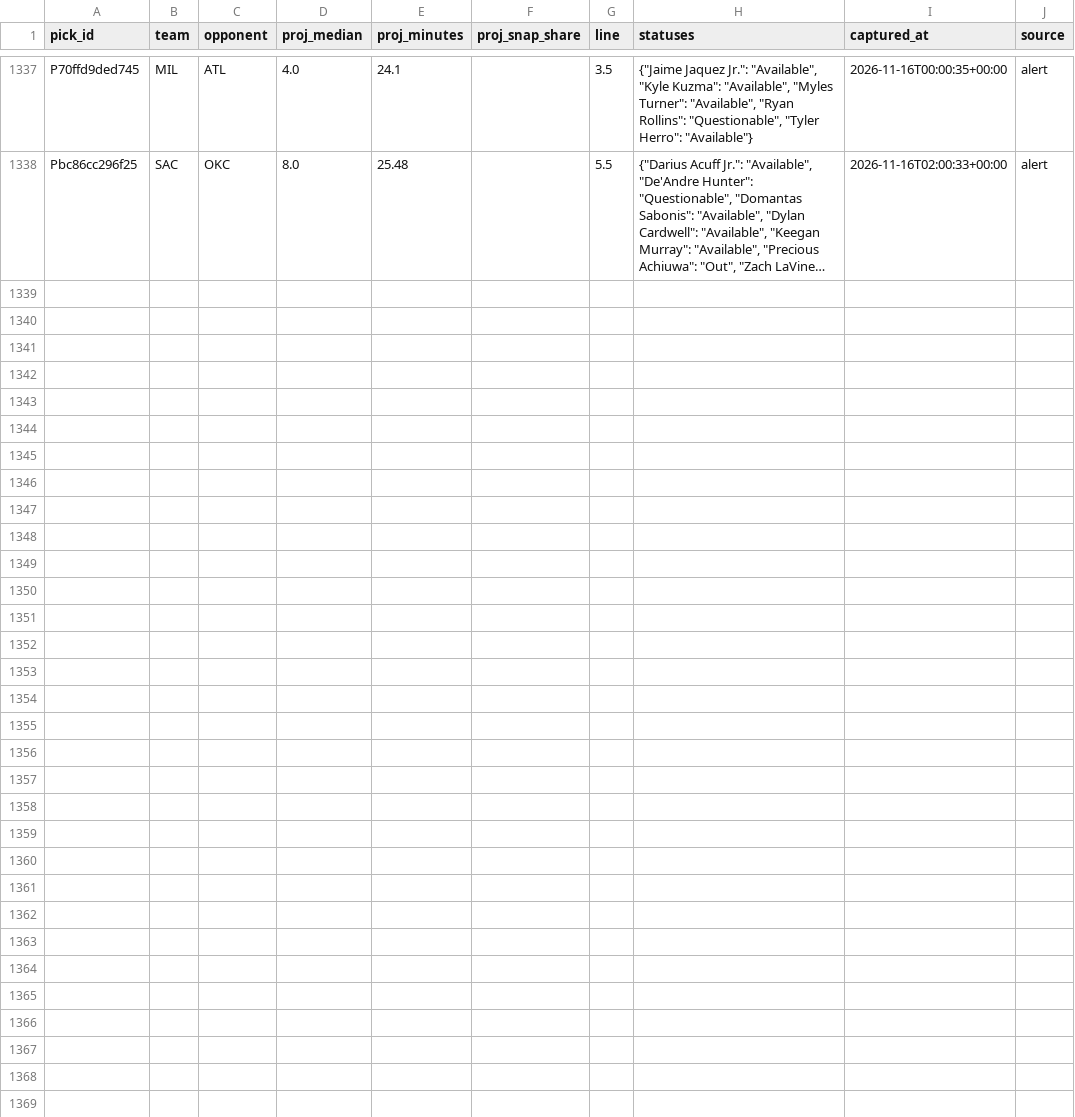
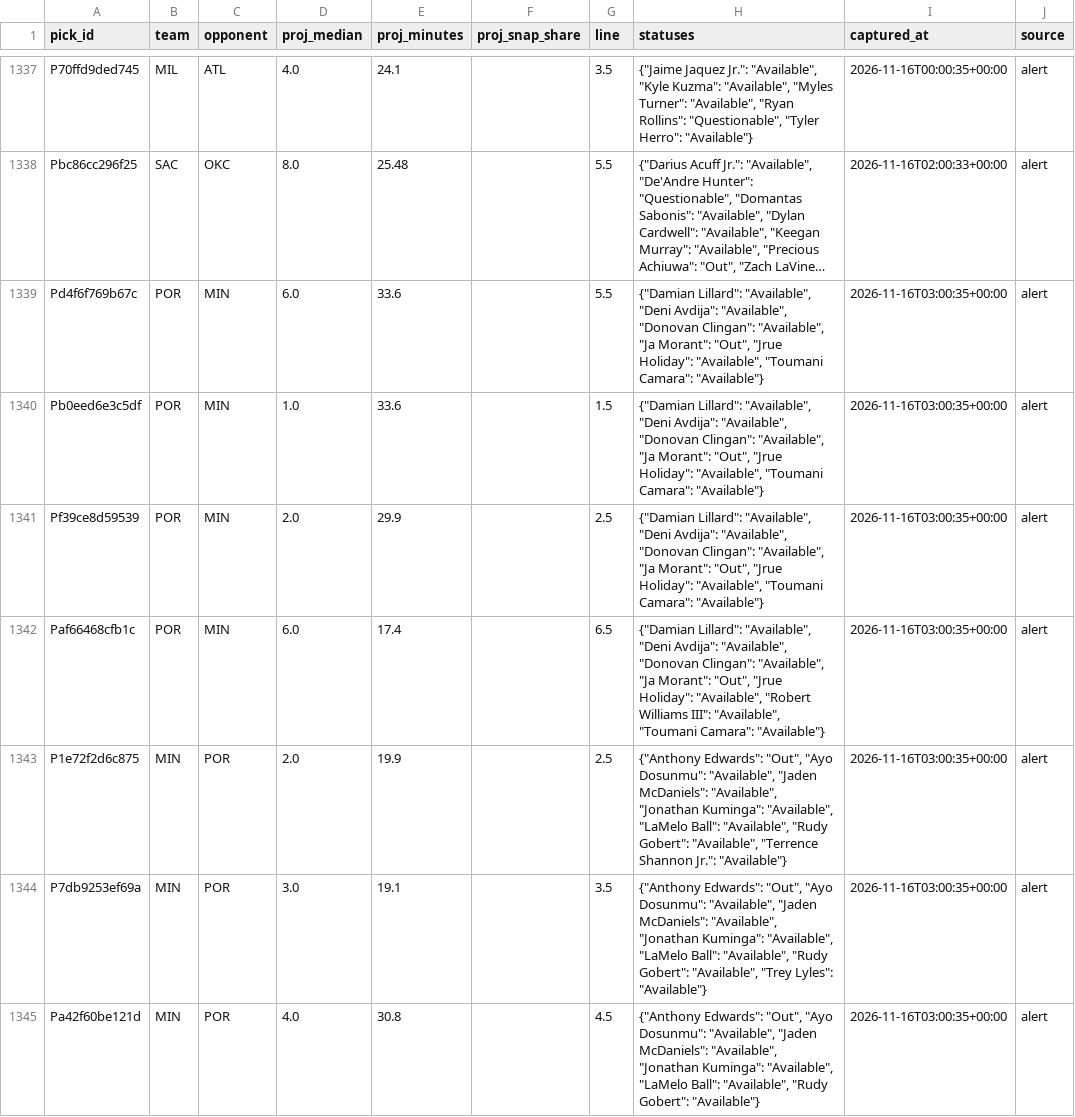
Before and after one commit to PirateKingInc/test-m11, a CSV file: ledger/review_pick.csv, drawn as a sheet; only a part is shown, gaps mark what is left out; long unchanged cells end in …; the diff names each change by its address in the sheet, - before the commit and + after, or states it on an @@ line.

```diff
--- a/ledger/review_pick.csv
+++ b/ledger/review_pick.csv
+row 1339: Pd4f6f769b67c | POR | MIN | 6.0 | 33.6 |  | 5.5 | {"Damian Lillard": "Available", "Deni Avdija": "Available", "Donovan Clingan": "Available", "Ja Morant": "Out", "Jrue Holiday": "Available", "Toumani Camara": "Available"} | 2026-11-16T03:00:35+00:00 | alert
+row 1340: Pb0eed6e3c5df | POR | MIN | 1.0 | 33.6 |  | 1.5 | {"Damian Lillard": "Available", "Deni Avdija": "Available", "Donovan Clingan": "Available", "Ja Morant": "Out", "Jrue Holiday": "Available", "Toumani Camara": "Available"} | 2026-11-16T03:00:35+00:00 | alert
+row 1341: Pf39ce8d59539 | POR | MIN | 2.0 | 29.9 |  | 2.5 | {"Damian Lillard": "Available", "Deni Avdija": "Available", "Donovan Clingan": "Available", "Ja Morant": "Out", "Jrue Holiday": "Available", "Toumani Camara": "Available"} | 2026-11-16T03:00:35+00:00 | alert
+row 1342: Paf66468cfb1c | POR | MIN | 6.0 | 17.4 |  | 6.5 | {"Damian Lillard": "Available", "Deni Avdija": "Available", "Donovan Clingan": "Available", "Ja Morant": "Out", "Jrue Holiday": "Available", "Robert Williams III": "Available", "Toumani Camara": "Available"} | 2026-11-16T03:00:35+00:00 | alert
+row 1343: P1e72f2d6c875 | MIN | POR | 2.0 | 19.9 |  | 2.5 | {"Anthony Edwards": "Out", "Ayo Dosunmu": "Available", "Jaden McDaniels": "Available", "Jonathan Kuminga": "Available", "LaMelo Ball": "Available", "Rudy Gobert": "Available", "Terrence Shannon Jr.": "Available"} | 2026-11-16T03:00:35+00:00 | alert
+row 1344: P7db9253ef69a | MIN | POR | 3.0 | 19.1 |  | 3.5 | {"Anthony Edwards": "Out", "Ayo Dosunmu": "Available", "Jaden McDaniels": "Available", "Jonathan Kuminga": "Available", "LaMelo Ball": "Available", "Rudy Gobert": "Available", "Trey Lyles": "Available"} | 2026-11-16T03:00:35+00:00 | alert
+row 1345: Pa42f60be121d | MIN | POR | 4.0 | 30.8 |  | 4.5 | {"Anthony Edwards": "Out", "Ayo Dosunmu": "Available", "Jaden McDaniels": "Available", "Jonathan Kuminga": "Available", "LaMelo Ball": "Available", "Rudy Gobert": "Available"} | 2026-11-16T03:00:35+00:00 | alert
```
Also changed, not shown: ledger/annotations.csv, ledger/engine_game_grades.csv, 6 other files.
